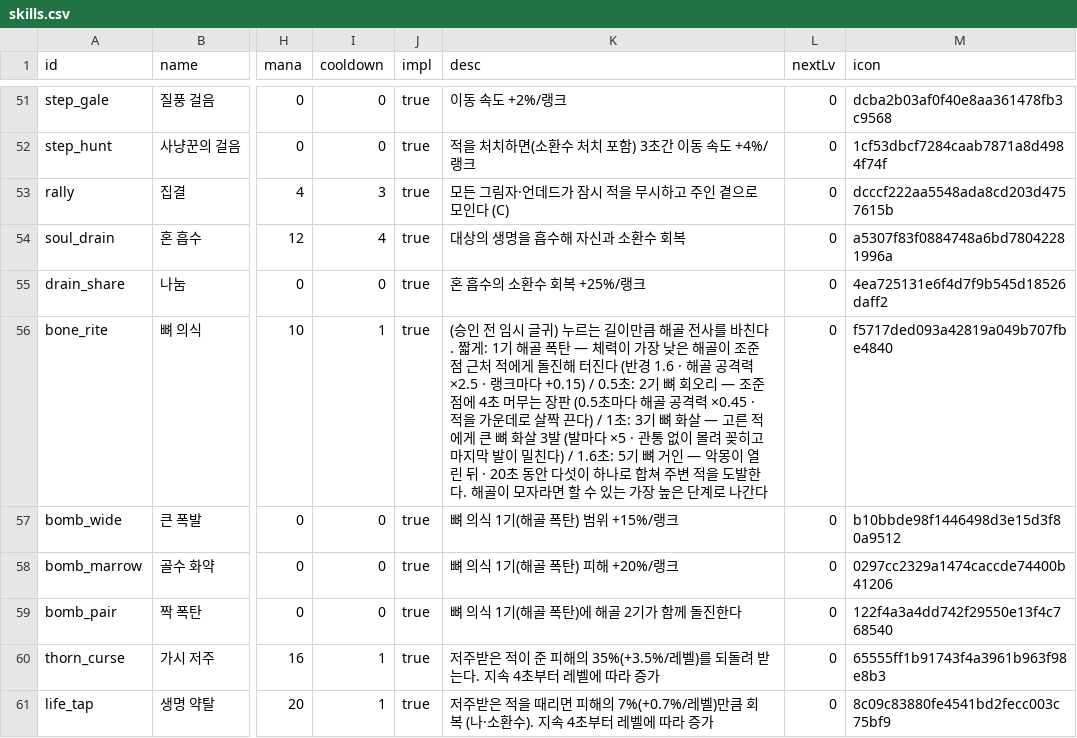
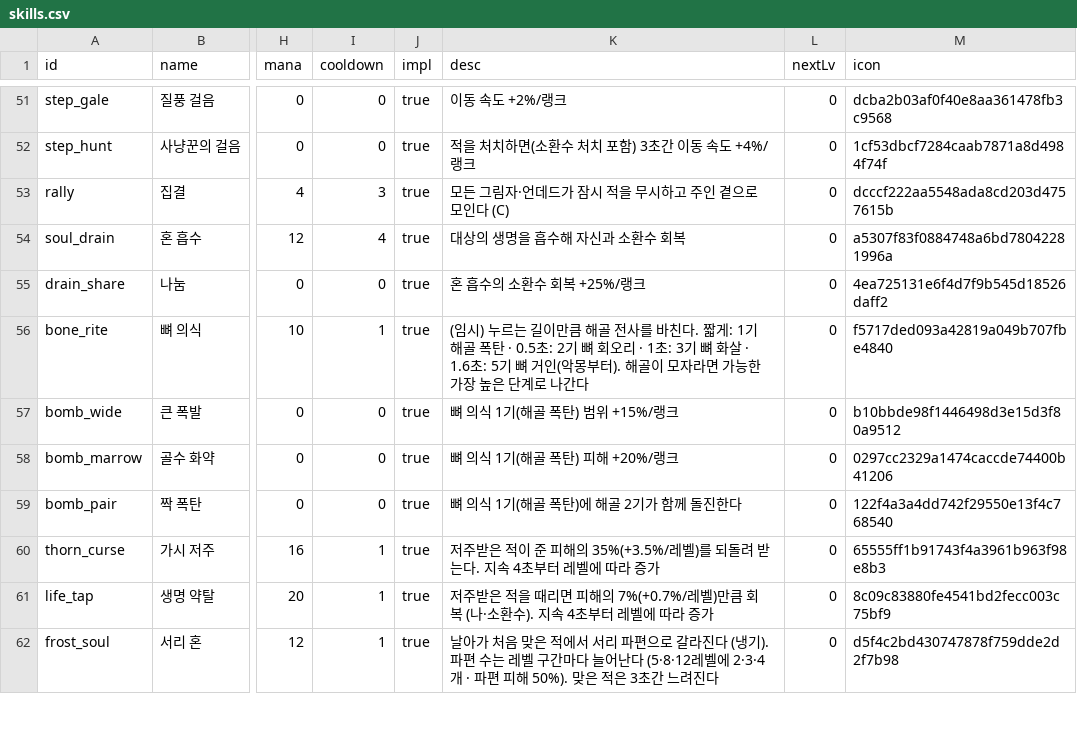
Before and after one commit to mogoshop/catch-and-keep, a CSV file: data/skills.csv, drawn as a sheet; only a part is shown, gaps mark what is left out; the shorter side is filled out with more unchanged rows; the diff names each change by its address in the sheet, - before the commit and + after, or states it on an @@ line.

```diff
--- a/data/skills.csv
+++ b/data/skills.csv
-K56 (desc): (승인 전 임시 글귀) 누르는 길이만큼 해골 전사를 바친다. 짧게: 1기 해골 폭탄 — 체력이 가장 낮은 해골이 조준점 근처 적에게 돌진해 터진다 (반경 1.6 · 해골 공격력 ×2.5 · 랭크마다 +0.15) / 0.5초: 2기 뼈 회오리 — 조준점에 4초 머무는 장판 (0.5초마다 해골 공격력 ×0.45 · 적을 가운데로 살짝 끈다) / 1초: 3기 뼈 화살 — 고른 적에게 큰 뼈 화살 3발 (발마다 ×5 · 관통 없이 몰려 꽂히고 마지막 발이 밀친다) / 1.6초: 5기 뼈 거인 — 악몽이 열린 뒤 · 20초 동안 다섯이 하나로 합쳐 주변 적을 도발한다. 해골이 모자라면 할 수 있는 가장…
+K56 (desc): (임시) 누르는 길이만큼 해골 전사를 바친다. 짧게: 1기 해골 폭탄 · 0.5초: 2기 뼈 회오리 · 1초: 3기 뼈 화살 · 1.6초: 5기 뼈 거인(악몽부터). 해골이 모자라면 가능한 가장…
```
Also changed, not shown: 11 other files.
